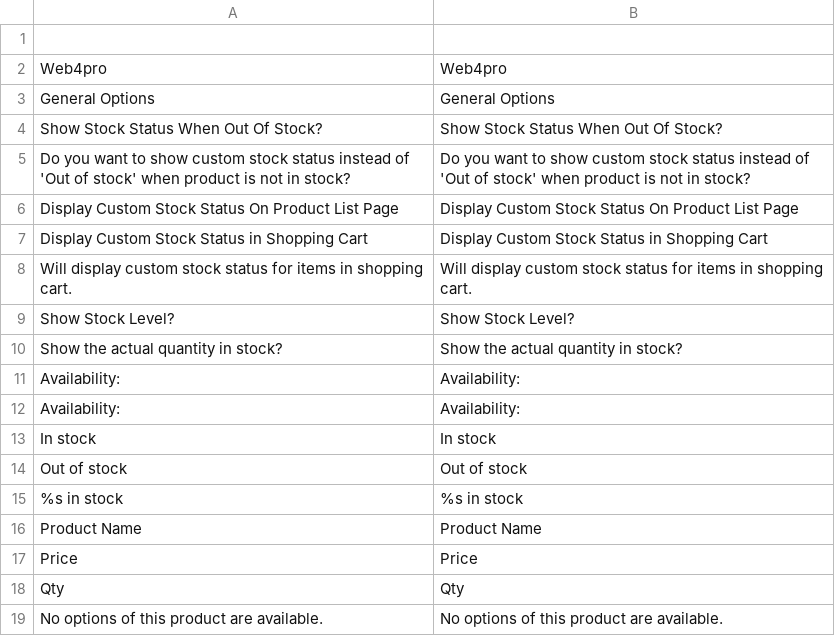
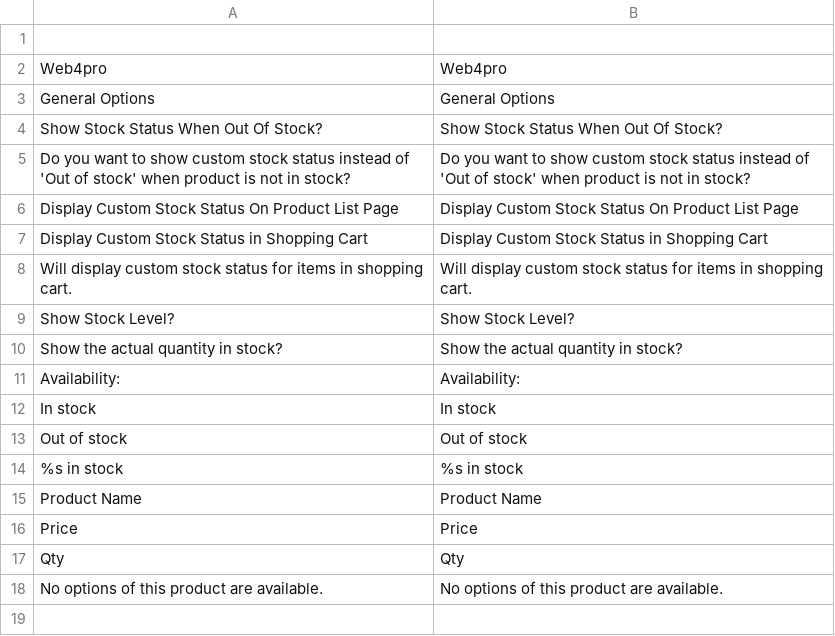
Before and after one commit to OpenMageModuleFostering/web4pro_stockstatus, a CSV file: app/locale/en_US/Web4pro_Stockstatus.csv, drawn as a sheet; the diff names each change by its address in the sheet, - before the commit and + after, or states it on an @@ line.

```diff
--- a/app/locale/en_US/Web4pro_Stockstatus.csv
+++ b/app/locale/en_US/Web4pro_Stockstatus.csv
-row 12: Availability: | Availability:
```
Also changed, not shown: 16 other files.
